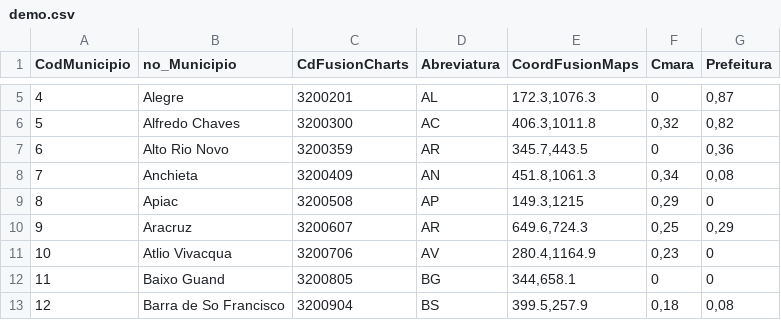
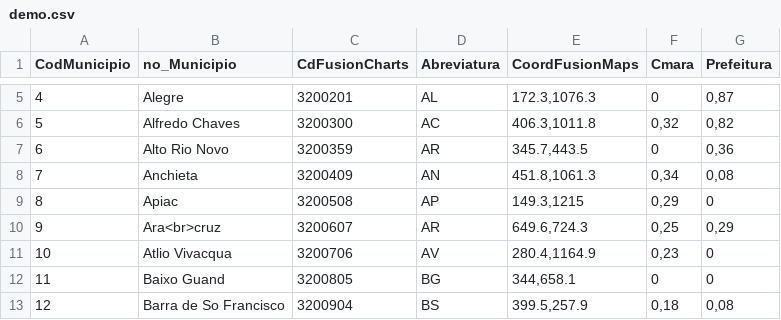
Before and after one commit to TCEES-NTI/gerador-mapa-calor-es, a CSV file: demo.csv, drawn as a sheet; only a part is shown, gaps mark what is left out; the diff names each change by its address in the sheet, - before the commit and + after, or states it on an @@ line.

```diff
--- a/demo.csv
+++ b/demo.csv
-B10 (no_Municipio): Aracruz
+B10 (no_Municipio): Ara<br>cruz
```
Also changed, not shown: 1 other file.
